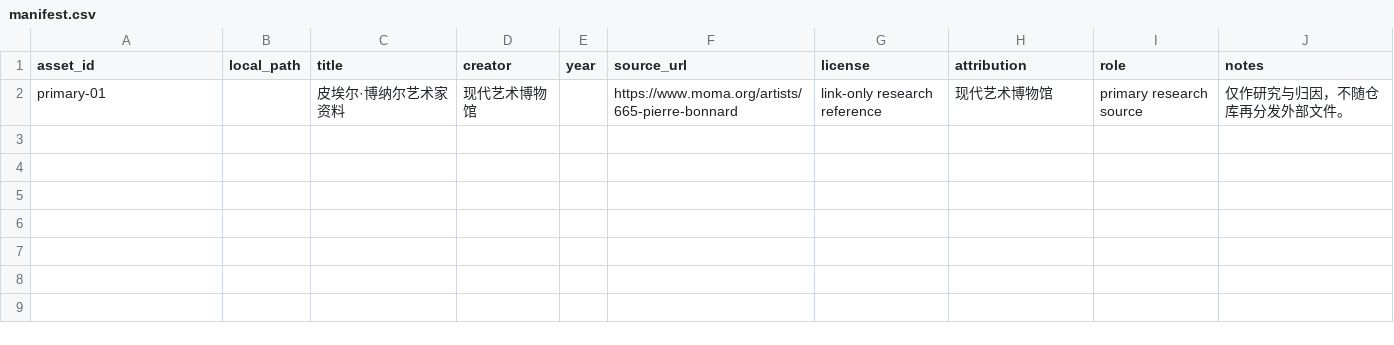
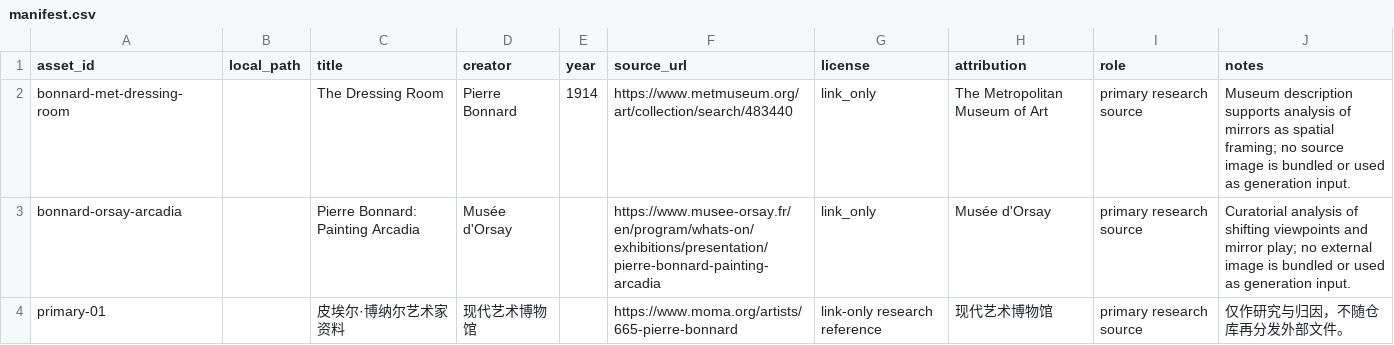
Before and after one commit to ZhouYinLong-lab/OhMyStyle, a CSV file: style-packages/artists/pierre-bonnard/references/manifest.csv, drawn as a sheet.

Commit message:
feat: register Bonnard art direction

```diff
--- a/style-packages/artists/pierre-bonnard/references/manifest.csv
+++ b/style-packages/artists/pierre-bonnard/references/manifest.csv
@@ -1,2 +1,4 @@
 asset_id,local_path,title,creator,year,source_url,license,attribution,role,notes
+bonnard-met-dressing-room,,The Dressing Room,Pierre Bonnard,1914,https://www.metmuseum.org/art/collection/search/483440,link_only,The Metropolitan Museum of Art,primary research source,Museum description supports analysis of mirrors as spatial framing; no source image is bundled or used as generation input.
+bonnard-orsay-arcadia,,Pierre Bonnard: Painting Arcadia,Musée d'Orsay,,https://www.musee-orsay.fr/en/program/whats-on/exhibitions/presentation/pierre-bonnard-painting-arcadia,link_only,Musée d'Orsay,primary research source,Curatorial analysis of shifting viewpoints and mirror play; no external image is bundled or used as generation input.
 primary-01,,皮埃尔·博纳尔艺术家资料,现代艺术博物馆,,https://www.moma.org/artists/665-pierre-bonnard,link-only research reference,现代艺术博物馆,primary research source,仅作研究与归因，不随仓库再分发外部文件。
```
Also changed, not shown: 13 other files.
